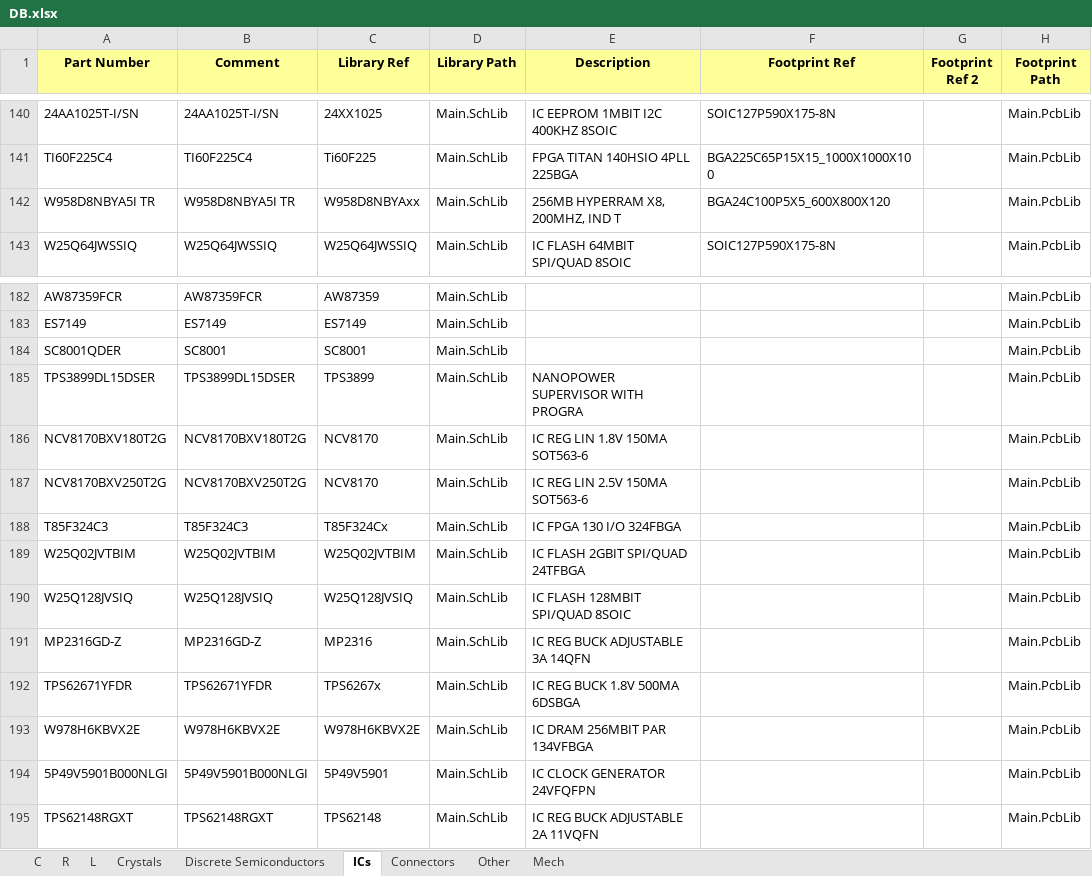
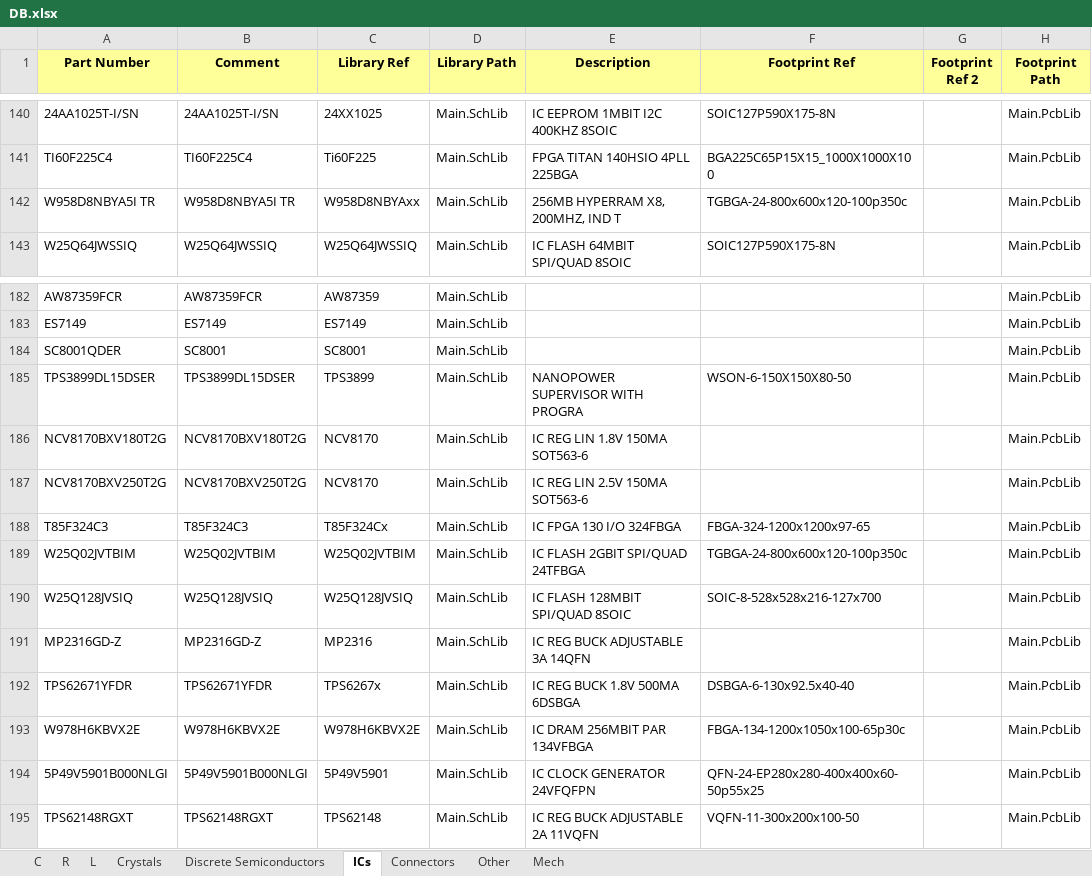
Before and after one commit to User330639/LIBS, an Excel workbook: Altium/DB.xlsx, sheet ICs, drawn as a sheet; only a part is shown, gaps mark what is left out; values as stored, in another font and other column widths than the file's, no borders; charts and pictures not drawn; the diff names each change by its address in the sheet, - before the commit and + after, or states it on an @@ line.

```diff
--- a/Altium/DB.xlsx (sheet ICs)
+++ b/Altium/DB.xlsx (sheet ICs)
-F142 (Footprint Ref): BGA24C100P5X5_600X800X120
+F142 (Footprint Ref): TGBGA-24-800x600x120-100p350c
-F185 (Footprint Ref): (empty)
+F185 (Footprint Ref): WSON-6-150X150X80-50
-F188 (Footprint Ref): (empty)
+F188 (Footprint Ref): FBGA-324-1200x1200x97-65
-F189 (Footprint Ref): (empty)
+F189 (Footprint Ref): TGBGA-24-800x600x120-100p350c
-F190 (Footprint Ref): (empty)
+F190 (Footprint Ref): SOIC-8-528x528x216-127x700
-F192 (Footprint Ref): (empty)
+F192 (Footprint Ref): DSBGA-6-130x92.5x40-40
-F193 (Footprint Ref): (empty)
+F193 (Footprint Ref): FBGA-134-1200x1050x100-65p30c
-F194 (Footprint Ref): (empty)
+F194 (Footprint Ref): QFN-24-EP280x280-400x400x60-50p55x25
-F195 (Footprint Ref): (empty)
+F195 (Footprint Ref): VQFN-11-300x200x100-50
```
Also changed, not shown: sheet L, sheet Connectors, sheet Crystals, 3 other files.
